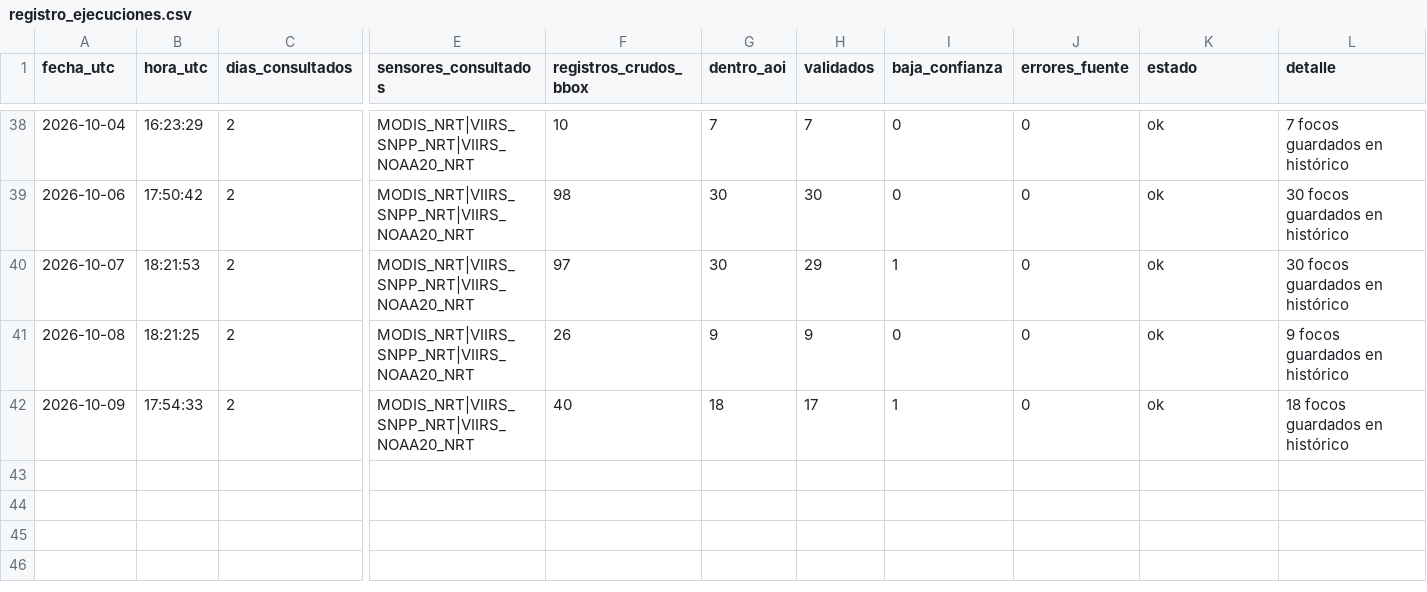
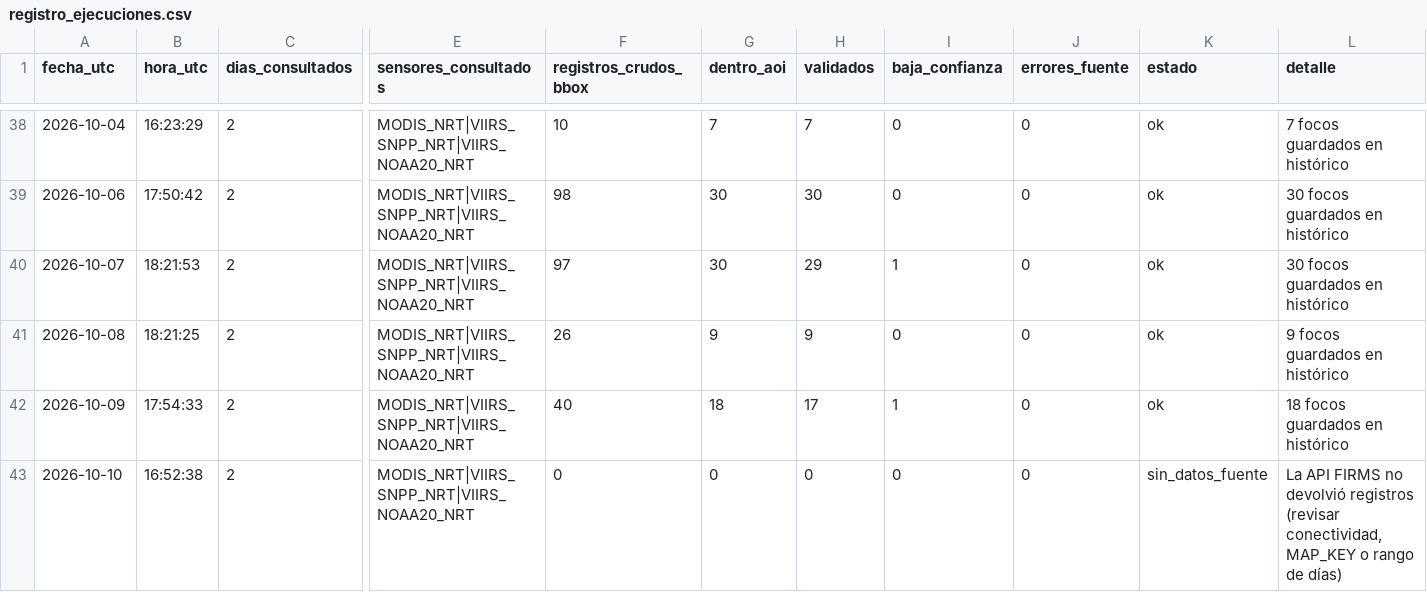
Before and after one commit to Danielmr1/Sistema-Automatizado-de-Monitoreo-FIRMS-NRT---Leoncio-Prado-Hu-nuco, a CSV file: registro_ejecuciones.csv, drawn as a sheet; only a part is shown, gaps mark what is left out; rows hold the shown columns only; the diff names each change by its address in the sheet, - before the commit and + after, or states it on an @@ line.

```diff
--- a/registro_ejecuciones.csv
+++ b/registro_ejecuciones.csv
+row 43: 2026-10-10 | 16:52:38 | 2 | MODIS_NRT|VIIRS_SNPP_NRT|VIIRS_NOAA20_NRT | 0 | 0 | 0 | 0 | 0 | sin_datos_fuente | La API FIRMS no devolvió registros (revisar conectividad, MAP_KEY o rango de días)
```
